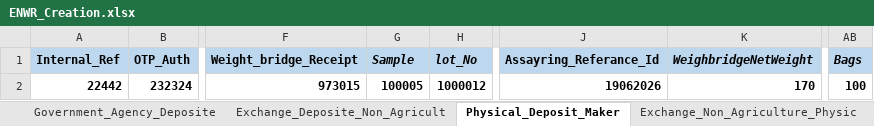
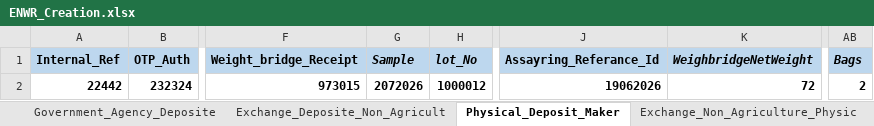
Before and after one commit to Abhishekthasal/COUNTRYWIDE-COMMODITY-REPOSITORY-LIMITED, an Excel workbook: Data/ENWR_Creation.xlsx, sheet Physical_Deposit_Maker, drawn as a sheet; only a part is shown, gaps mark what is left out; values as stored, in another font and other column widths than the file's, no borders; the diff names each change by its address in the sheet, - before the commit and + after, or states it on an @@ line.

```diff
--- a/Data/ENWR_Creation.xlsx (sheet Physical_Deposit_Maker)
+++ b/Data/ENWR_Creation.xlsx (sheet Physical_Deposit_Maker)
-G2 (Sample): 100005
+G2 (Sample): 2072026
-K2 (WeighbridgeNetWeight): 170
+K2 (WeighbridgeNetWeight): 72
-AB2 (Bags): 100
+AB2 (Bags): 2
```
Also changed, not shown: sheet RP_Deposite_Request_Agriculture, sheet RP_Exchange_Deposite_Agricultur, sheet Exchange_Deposite_Non_Agricult, sheet Exchange_Non_Agriculture_Physic, sheet Deposite_Assayer_Maker, 35 other files.
